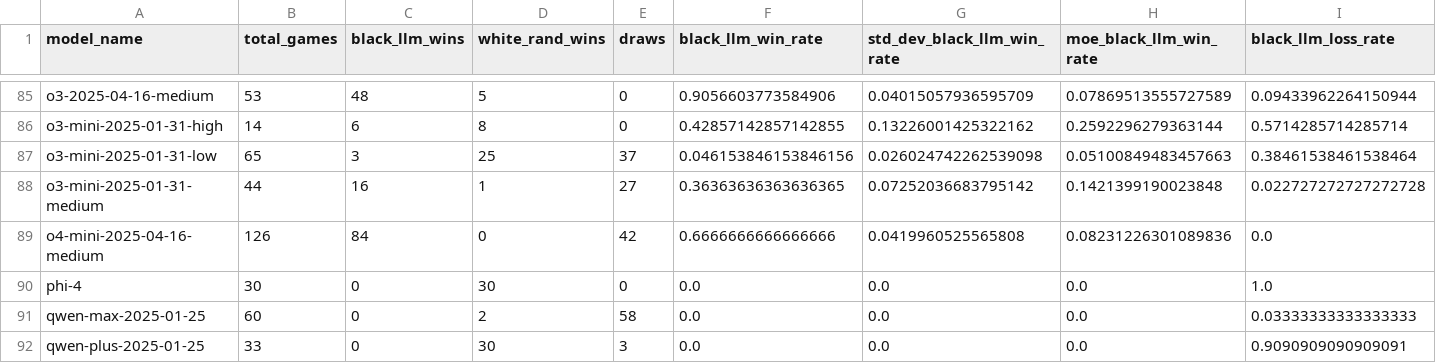
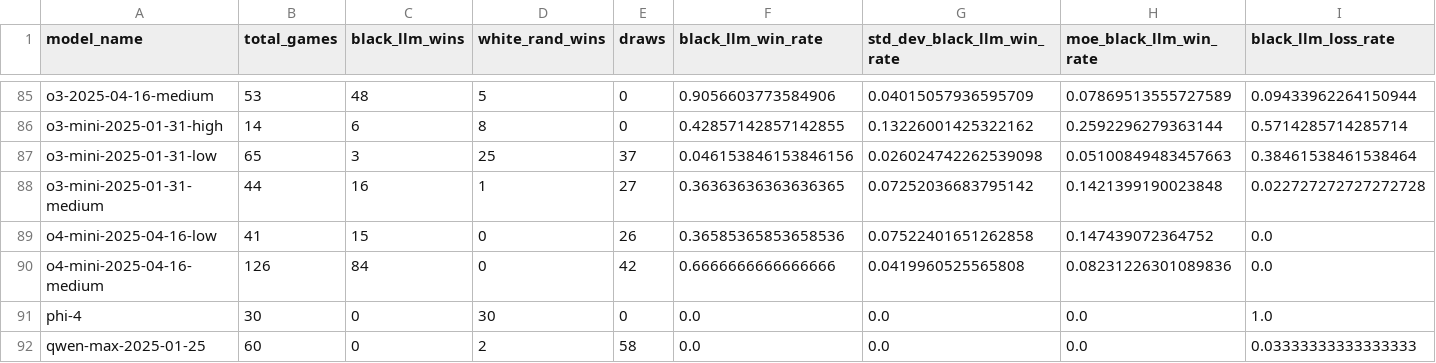
Before and after one commit to maxim-saplin/llm_chess, a CSV file: data_processing/aggregate.csv, drawn as a sheet; only a part is shown, gaps mark what is left out; the shorter side is filled out with more unchanged rows; rows hold the shown columns only; the diff names each change by its address in the sheet, - before the commit and + after, or states it on an @@ line.

```diff
--- a/data_processing/aggregate.csv
+++ b/data_processing/aggregate.csv
+row 89: o4-mini-2025-04-16-low | 41 | 15 | 0 | 26 | 0.36585365853658536 | 0.07522401651262858 | 0.147439072364752 | 0.0
```
Also changed, not shown: data_processing/refined.csv, 4 other files.
